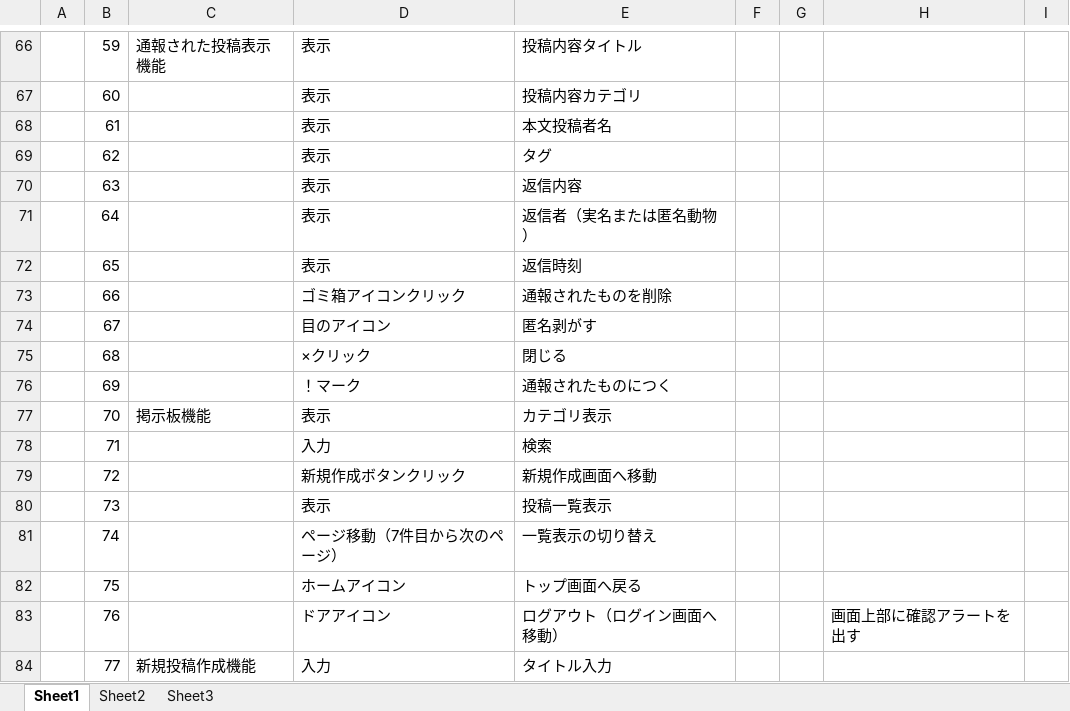
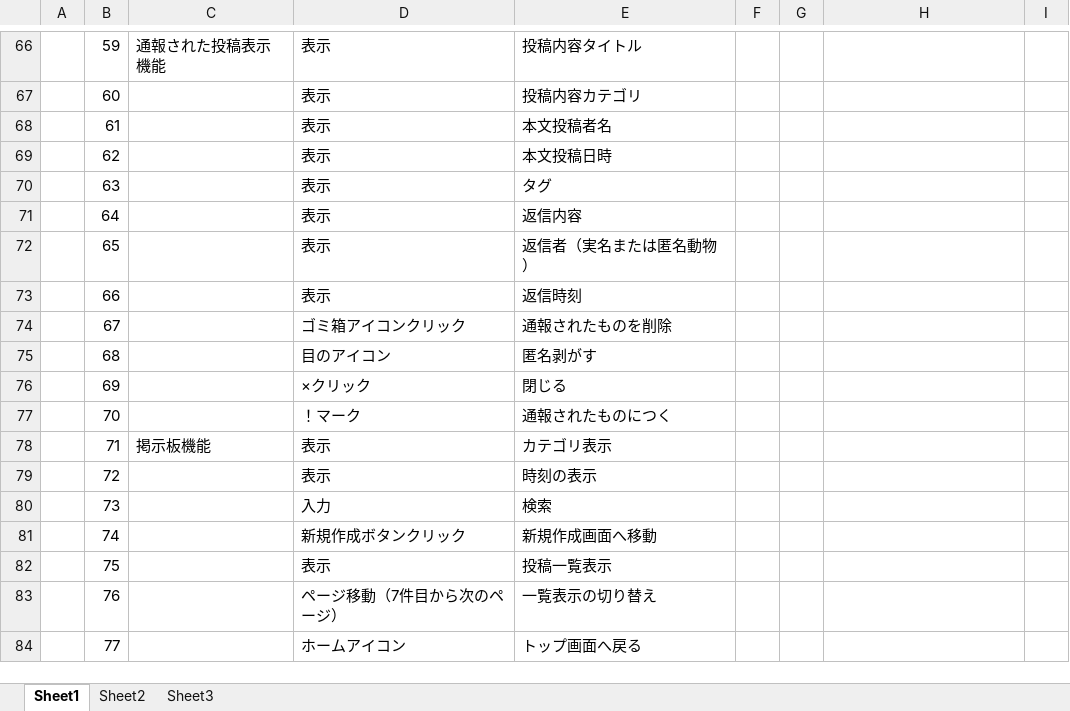
Before and after one commit to dojo2023/D-3, an Excel workbook: doc/機能一覧_D3.xlsx, sheet Sheet1, drawn as a sheet; only a part is shown, gaps mark what is left out; values as stored, in another font and other column widths than the file's, no borders; the diff covers the shown part only; the diff names each change by its address in the sheet, - before the commit and + after, or states it on an @@ line.

Commit message:
機能一覧

```diff
--- a/doc/機能一覧_D3.xlsx (sheet Sheet1)
+++ b/doc/機能一覧_D3.xlsx (sheet Sheet1)
-E69: タグ
+E69: 本文投稿日時
-E70: 返信内容
+E70: タグ
-E71: 返信者（実名または匿名動物）
+E71: 返信内容
-E72: 返信時刻
+E72: 返信者（実名または匿名動物）
-D73: ゴミ箱アイコンクリック
+D73: 表示
-E73: 通報されたものを削除
+E73: 返信時刻
-D74: 目のアイコン
+D74: ゴミ箱アイコンクリック
-E74: 匿名剥がす
+E74: 通報されたものを削除
-D75: ×クリック
+D75: 目のアイコン
-E75: 閉じる
+E75: 匿名剥がす
-D76: ！マーク
+D76: ×クリック
-E76: 通報されたものにつく
+E76: 閉じる
-C77: 掲示板機能
+C77: (empty)
-D77: 表示
+D77: ！マーク
-E77: カテゴリ表示
+E77: 通報されたものにつく
-C78: (empty)
+C78: 掲示板機能
-D78: 入力
+D78: 表示
-E78: 検索
+E78: カテゴリ表示
-D79: 新規作成ボタンクリック
+D79: 表示
-E79: 新規作成画面へ移動
+E79: 時刻の表示
-D80: 表示
+D80: 入力
-E80: 投稿一覧表示
+E80: 検索
-D81: ページ移動（7件目から次のページ）
+D81: 新規作成ボタンクリック
-E81: 一覧表示の切り替え
+E81: 新規作成画面へ移動
-D82: ホームアイコン
+D82: 表示
-E82: トップ画面へ戻る
+E82: 投稿一覧表示
-D83: ドアアイコン
+D83: ページ移動（7件目から次のページ）
-E83: ログアウト（ログイン画面へ移動）
+E83: 一覧表示の切り替え
-H83: 画面上部に確認アラートを出す
+H83: (empty)
-C84: 新規投稿作成機能
+C84: (empty)
-D84: 入力
+D84: ホームアイコン
-E84: タイトル入力
+E84: トップ画面へ戻る
```
Also changed, not shown: 2 added rows and 43 edited cells elsewhere in this sheet.
